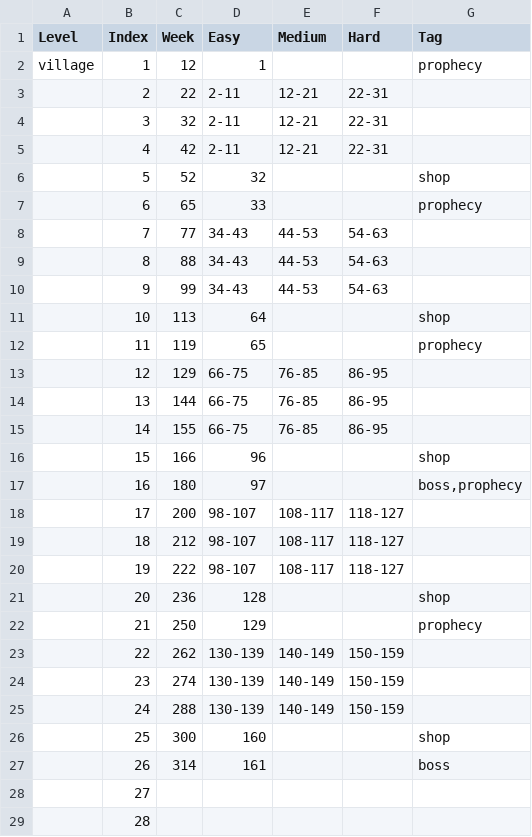
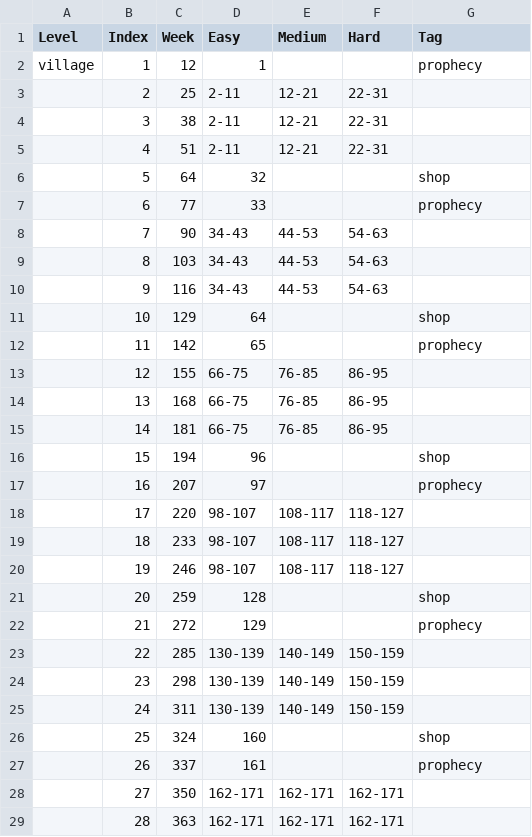
Before and after one commit to Osand00/tkiw_WaveRandomizer, a CSV file: Wave_templates_village.csv, drawn as a sheet; only a part is shown; the diff covers the shown part only.

Commit message:
Added endless mode with exponential difficulty scaling
rough implementation of endless mode with wave rewards

```diff
--- a/Wave_templates_village.csv
+++ b/Wave_templates_village.csv
@@ -3,27 +3,27 @@ village,1,12,1,,,prophecy,
-,2,22,2-11,12-21,22-31,,
-,3,32,2-11,12-21,22-31,,
-,4,42,2-11,12-21,22-31,,
-,5,52,32,,,shop,
-,6,65,33,,,prophecy,
-,7,77,34-43,44-53,54-63,,
-,8,88,34-43,44-53,54-63,,
-,9,99,34-43,44-53,54-63,,
-,10,113,64,,,shop,
-,11,119,65,,,prophecy,
-,12,129,66-75,76-85,86-95,,
-,13,144,66-75,76-85,86-95,,
-,14,155,66-75,76-85,86-95,,
-,15,166,96,,,shop,
-,16,180,97,,,"boss,prophecy",
-,17,200,98-107,108-117,118-127,,
-,18,212,98-107,108-117,118-127,,
-,19,222,98-107,108-117,118-127,,
-,20,236,128,,,shop,
-,21,250,129,,,prophecy,
-,22,262,130-139,140-149,150-159,,
-,23,274,130-139,140-149,150-159,,
-,24,288,130-139,140-149,150-159,,
-,25,300,160,,,shop,
-,26,314,161,,,boss,
-,27,,,,,,
-,28,,,,,,
+,2,25,2-11,12-21,22-31,
+,3,38,2-11,12-21,22-31,
+,4,51,2-11,12-21,22-31,
+,5,64,32,,,shop
+,6,77,33,,,prophecy
+,7,90,34-43,44-53,54-63,
+,8,103,34-43,44-53,54-63,
+,9,116,34-43,44-53,54-63,
+,10,129,64,,,shop
+,11,142,65,,,prophecy
+,12,155,66-75,76-85,86-95,
+,13,168,66-75,76-85,86-95,
+,14,181,66-75,76-85,86-95,
+,15,194,96,,,shop
+,16,207,97,,,prophecy
+,17,220,98-107,108-117,118-127,
+,18,233,98-107,108-117,118-127,
+,19,246,98-107,108-117,118-127,
+,20,259,128,,,shop
+,21,272,129,,,prophecy
+,22,285,130-139,140-149,150-159,
+,23,298,130-139,140-149,150-159,
+,24,311,130-139,140-149,150-159,
+,25,324,160,,,shop
+,26,337,161,,,prophecy
+,27,350,162-171,162-171,162-171,
+,28,363,162-171,162-171,162-171,
```
Also changed, not shown: 13 added rows and 36 edited cells elsewhere in this file, 5 other files.
